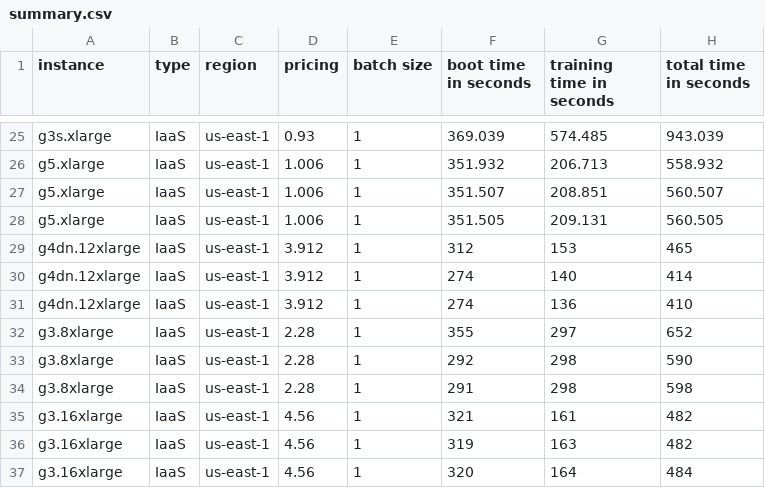
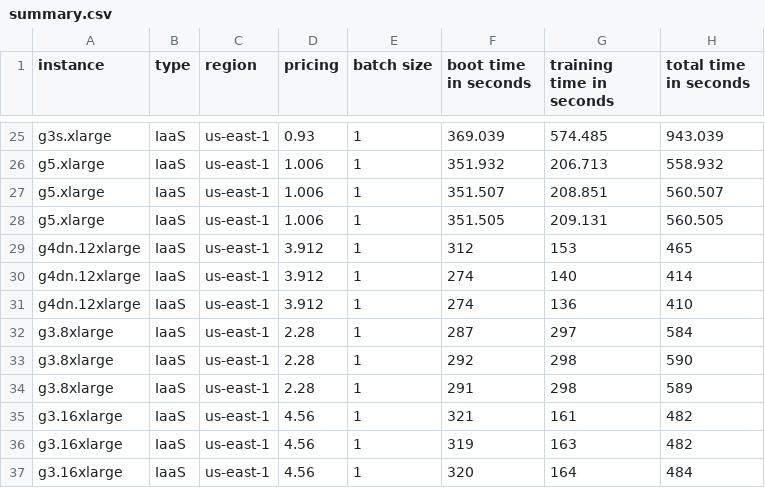
Before and after one commit to discovery-unicamp/HPCC-18-MONAI, a CSV file: logs/summary.csv, drawn as a sheet; only a part is shown, gaps mark what is left out.

Commit message:
Update summary.csv

```diff
--- a/logs/summary.csv
+++ b/logs/summary.csv
@@ -31,5 +31,5 @@ g4dn.12xlarge,IaaS,us-east-1,3.912,1,274,140,414
 g4dn.12xlarge,IaaS,us-east-1,3.912,1,274,136,410
-g3.8xlarge,IaaS,us-east-1,2.28,1,355,297,652
+g3.8xlarge,IaaS,us-east-1,2.28,1,287,297,584
 g3.8xlarge,IaaS,us-east-1,2.28,1,292,298,590
-g3.8xlarge,IaaS,us-east-1,2.28,1,291,298,598
+g3.8xlarge,IaaS,us-east-1,2.28,1,291,298,589
 g3.16xlarge,IaaS,us-east-1,4.56,1,321,161,482
```
